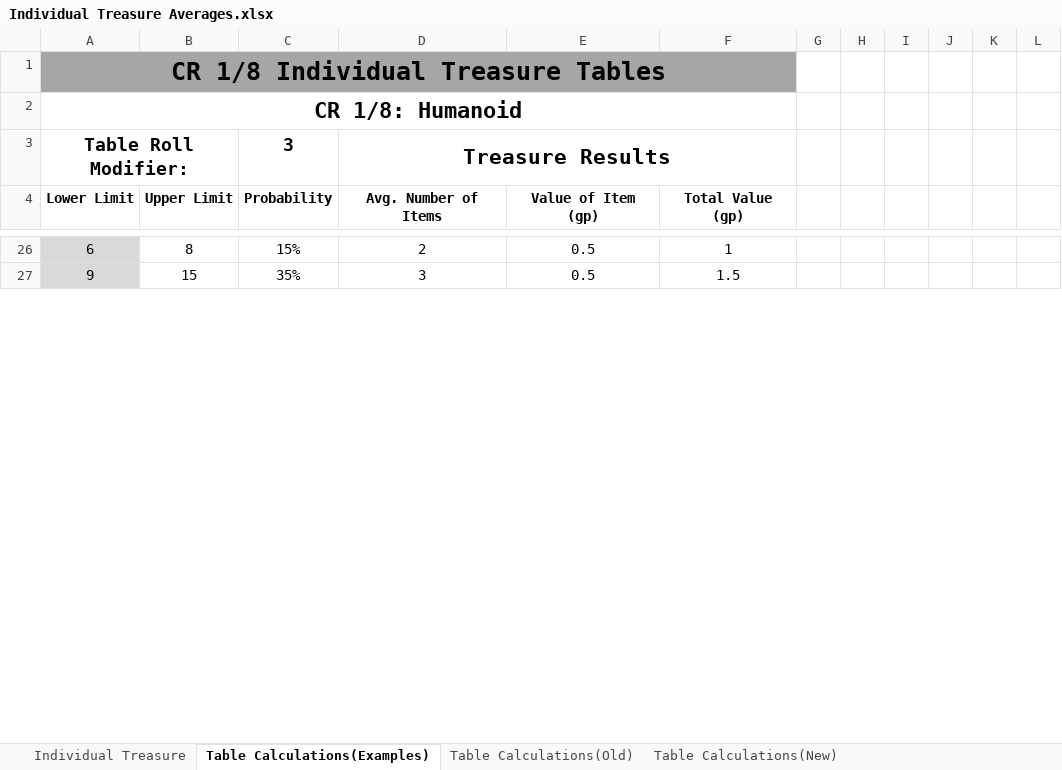
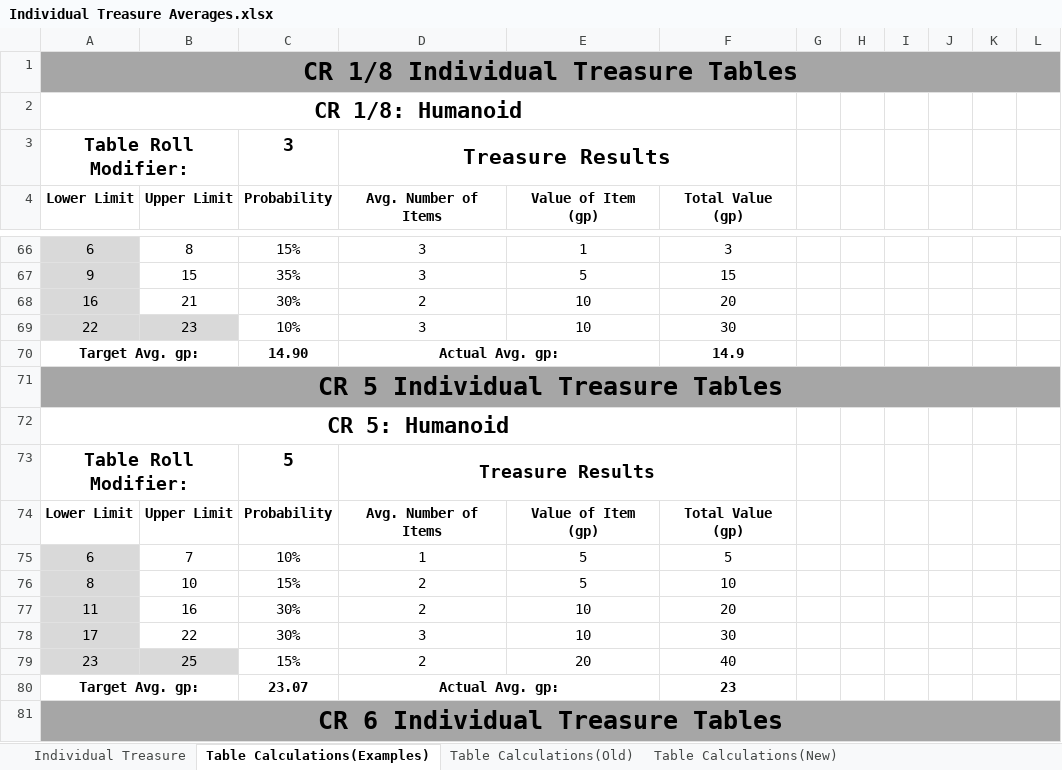
Before and after one commit to HankSnouwaert/DnD-Homebrew, an Excel workbook: Individual Treasure Averages.xlsx, sheet Table Calculations(Examples), drawn as a sheet; only a part is shown, gaps mark what is left out; values as stored, in another font and other column widths than the file's, no borders; removed rows and columns are numbered as before the commit, all else as after; the diff covers the shown part only; the diff names each change by its address in the sheet, - before the commit and + after, or states it on an @@ line.

Commit message:
Update individual treasure averages

```diff
--- a/Individual Treasure Averages.xlsx (sheet Table Calculations(Examples))
+++ b/Individual Treasure Averages.xlsx (sheet Table Calculations(Examples))
-A1:F1 merged
+A1:L1 merged
-G1:L1 fill: none
+G1:L1 fill: #A6A6A6
-D66 (Avg. Number of Items): 2
+D66 (Avg. Number of Items): 3
-E66 (Value of Item (gp)): 0.5
+E66 (Value of Item (gp)): 1
-F66 (Total Value (gp)): 1
+F66 (Total Value (gp)): 3
-E67 (Value of Item (gp)): 0.5
+E67 (Value of Item (gp)): 5
-F67 (Total Value (gp)): 1.5
+F67 (Total Value (gp)): 15
+row 68: 16 | 21 | 30% | 2 | 10 | 20
+row 69: 22 | 23 | 10% | 3 | 10 | 30
+row 70: Target Avg. gp: |  | 14.90 | Actual Avg. gp: |  | 14.9
+row 71: CR 5 Individual Treasure Tables
+row 72: CR 5: Humanoid
+row 73: Table Roll Modifier: |  | 5 | Treasure Results
+row 74: Lower Limit | Upper Limit | Probability | Avg. Number of Items | Value of Item (gp) | Total Value (gp)
+row 75: 6 | 7 | 10% | 1 | 5 | 5
+row 76: 8 | 10 | 15% | 2 | 5 | 10
+row 77: 11 | 16 | 30% | 2 | 10 | 20
+row 78: 17 | 22 | 30% | 3 | 10 | 30
+row 79: 23 | 25 | 15% | 2 | 20 | 40
+row 80: Target Avg. gp: |  | 23.07 | Actual Avg. gp: |  | 23
+row 81: CR 6 Individual Treasure Tables
```
Also changed, not shown: 117 added rows, 1 removed row, 8 edited cells, cell formats and merged cells elsewhere in this sheet, formulas that keep their value.
